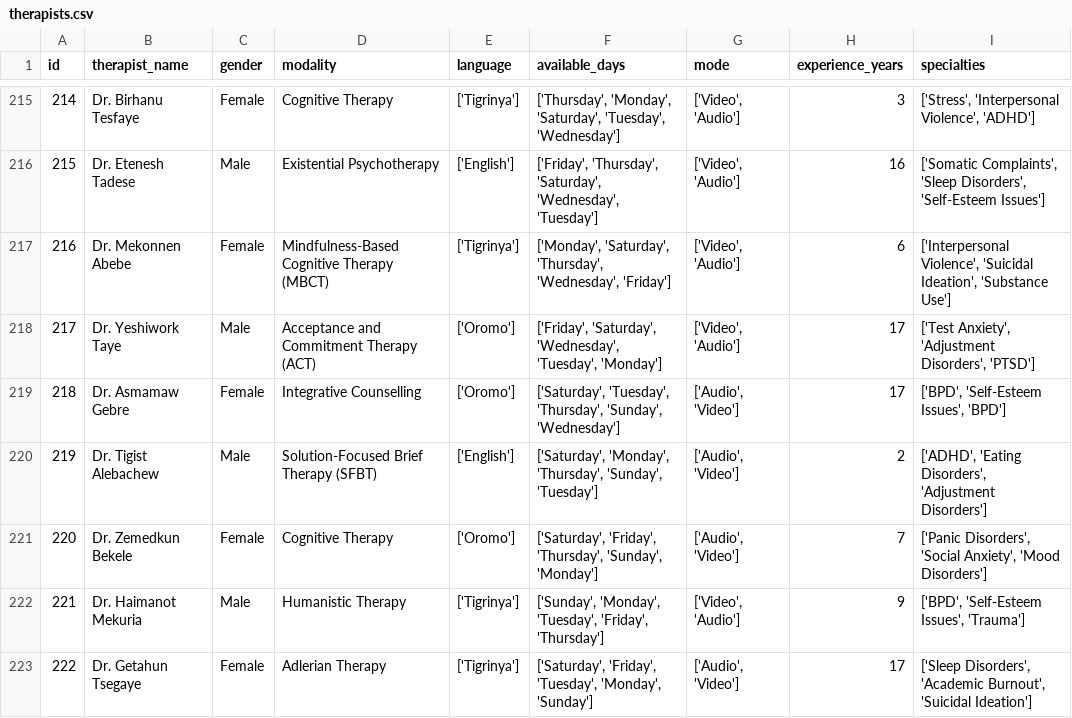
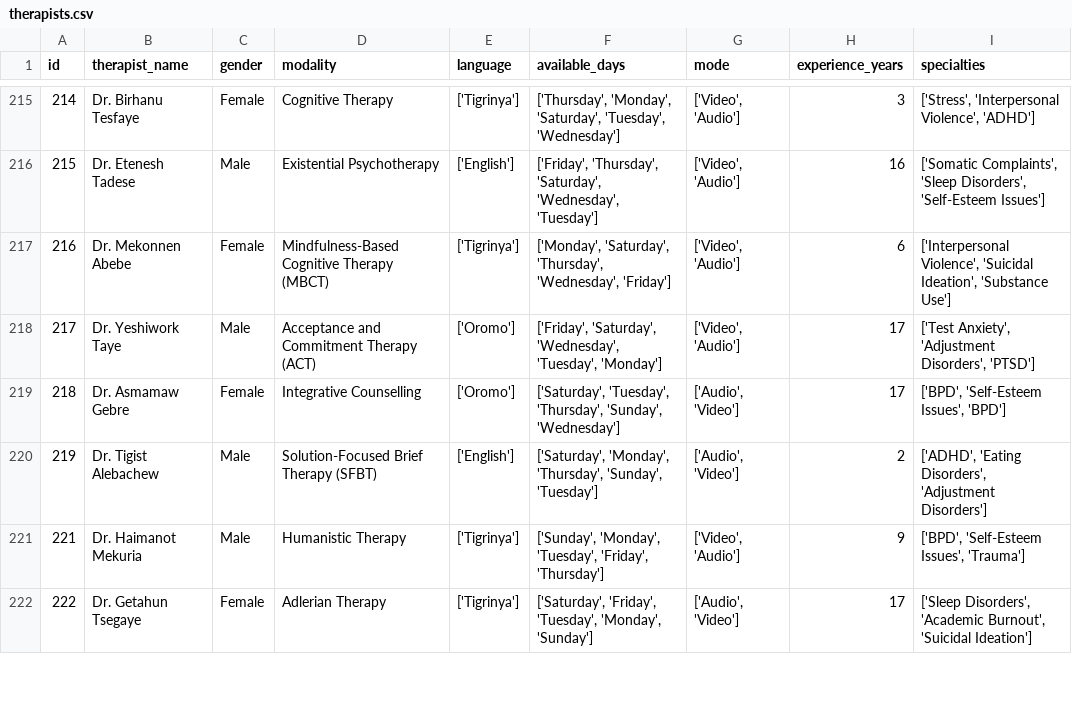
Before and after one commit to Etsub622/MindAlly, a CSV file: therapist_matching/data/therapists.csv, drawn as a sheet; only a part is shown, gaps mark what is left out.

Commit message:
Update therapists.csv

```diff
--- a/therapist_matching/data/therapists.csv
+++ b/therapist_matching/data/therapists.csv
@@ -220,3 +220,2 @@ id,therapist_name,gender,modality,language,available_days,mode,experience_years,
 219,Dr. Tigist Alebachew,Male,Solution-Focused Brief Therapy (SFBT),['English'],"['Saturday', 'Monday', 'Thursday', 'Sunday', 'Tuesday']","['Audio', 'Video']",2,"['ADHD', 'Eating Disorders', 'Adjustment Disorders']"
-220,Dr. Zemedkun Bekele,Female,Cognitive Therapy,['Oromo'],"['Saturday', 'Friday', 'Thursday', 'Sunday', 'Monday']","['Audio', 'Video']",7,"['Panic Disorders', 'Social Anxiety', 'Mood Disorders']"
 221,Dr. Haimanot Mekuria,Male,Humanistic Therapy,['Tigrinya'],"['Sunday', 'Monday', 'Tuesday', 'Friday', 'Thursday']","['Video', 'Audio']",9,"['BPD', 'Self-Esteem Issues', 'Trauma']"
```
